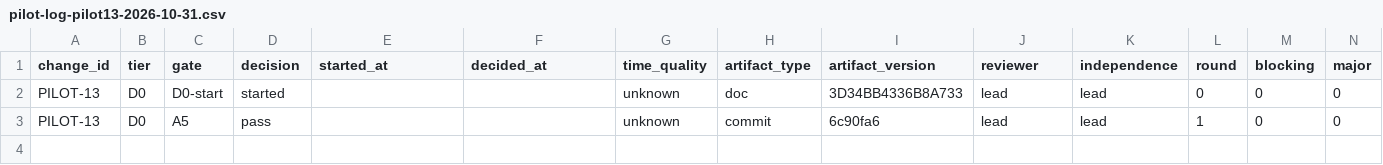
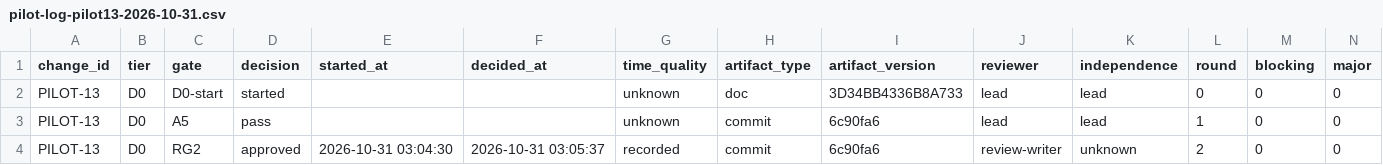
Before and after one commit to wu908/topicai, a CSV file: docs/reviews/pilot-log-pilot13-2026-10-31.csv, drawn as a sheet; only a part is shown; rows hold the shown columns only; the diff names each change by its address in the sheet, - before the commit and + after, or states it on an @@ line.

Commit message:
docs(pilot13): RG2 r2 approve + log + r2 consistency fixes

```diff
--- a/docs/reviews/pilot-log-pilot13-2026-10-31.csv
+++ b/docs/reviews/pilot-log-pilot13-2026-10-31.csv
+row 4: PILOT-13 | D0 | RG2 | approved | 2026-10-31 03:04:30 | 2026-10-31 03:05:37 | recorded | commit | 6c90fa6 | review-writer | unknown | 2 | 0 | 0
```
Also changed, not shown: 3 other files.
